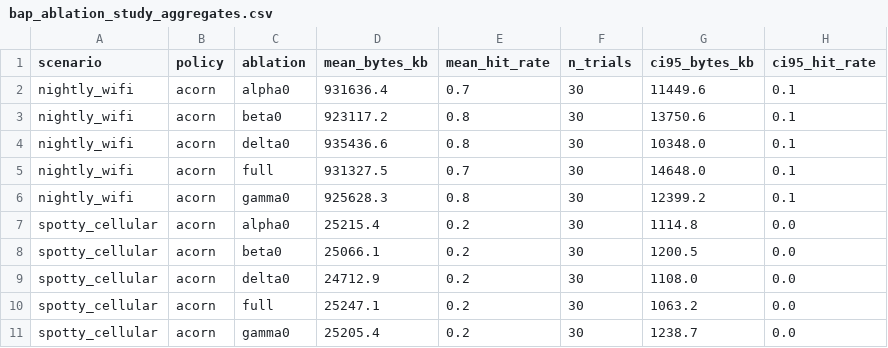
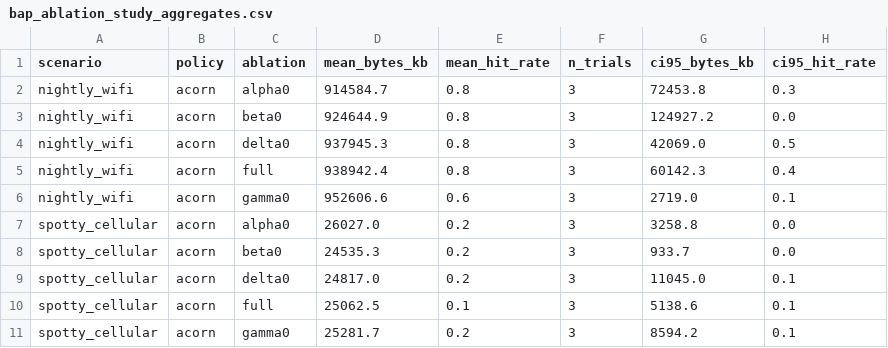
Before and after one commit to divineiloh/ACORN-Edu, a CSV file: results/data/bap_ablation_study_aggregates.csv, drawn as a sheet.

```diff
--- a/results/data/bap_ablation_study_aggregates.csv
+++ b/results/data/bap_ablation_study_aggregates.csv
@@ -1,11 +1,11 @@
 scenario,policy,ablation,mean_bytes_kb,mean_hit_rate,n_trials,ci95_bytes_kb,ci95_hit_rate
-nightly_wifi,acorn,alpha0,931636.4,0.7,30,11449.6,0.1
-nightly_wifi,acorn,beta0,923117.2,0.8,30,13750.6,0.1
-nightly_wifi,acorn,delta0,935436.6,0.8,30,10348.0,0.1
-nightly_wifi,acorn,full,931327.5,0.7,30,14648.0,0.1
-nightly_wifi,acorn,gamma0,925628.3,0.8,30,12399.2,0.1
-spotty_cellular,acorn,alpha0,25215.4,0.2,30,1114.8,0.0
-spotty_cellular,acorn,beta0,25066.1,0.2,30,1200.5,0.0
-spotty_cellular,acorn,delta0,24712.9,0.2,30,1108.0,0.0
-spotty_cellular,acorn,full,25247.1,0.2,30,1063.2,0.0
-spotty_cellular,acorn,gamma0,25205.4,0.2,30,1238.7,0.0
+nightly_wifi,acorn,alpha0,914584.7,0.8,3,72453.8,0.3
+nightly_wifi,acorn,beta0,924644.9,0.8,3,124927.2,0.0
+nightly_wifi,acorn,delta0,937945.3,0.8,3,42069.0,0.5
+nightly_wifi,acorn,full,938942.4,0.8,3,60142.3,0.4
+nightly_wifi,acorn,gamma0,952606.6,0.6,3,2719.0,0.1
+spotty_cellular,acorn,alpha0,26027.0,0.2,3,3258.8,0.0
+spotty_cellular,acorn,beta0,24535.3,0.2,3,933.7,0.0
+spotty_cellular,acorn,delta0,24817.0,0.2,3,11045.0,0.1
+spotty_cellular,acorn,full,25062.5,0.1,3,5138.6,0.1
+spotty_cellular,acorn,gamma0,25281.7,0.2,3,8594.2,0.1
```
Also changed, not shown: results/ablation/ablation_summary_by_scenario.csv, results/data/bap_network_scenario_aggregates.csv, 8 other files.
